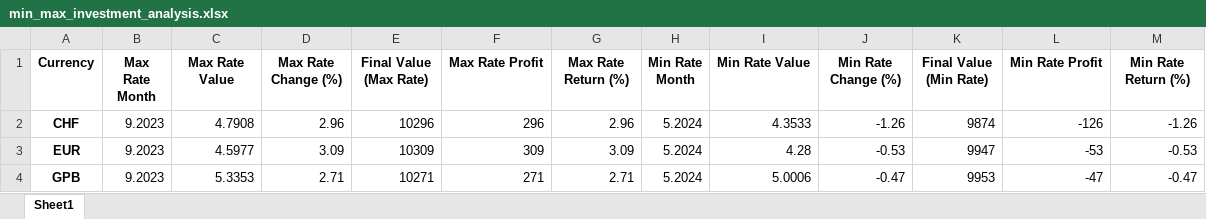
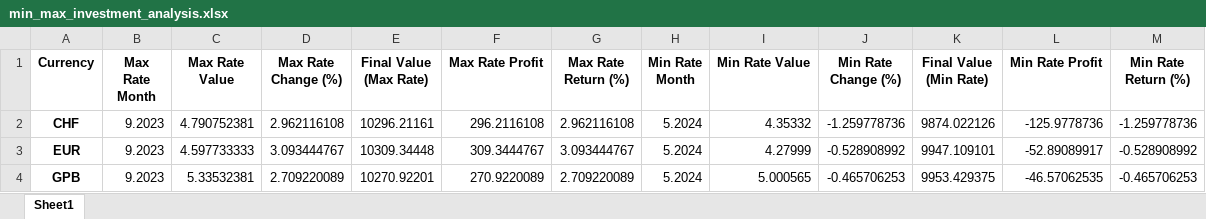
Before and after one commit to jsadlowska/pandas_currencies, an Excel workbook: data/min_max_investment_analysis.xlsx, sheet Sheet1, drawn as a sheet; only a part is shown; values as stored, in another font and other column widths than the file's, no borders; the diff covers the shown part only; the diff names each change by its address in the sheet, - before the commit and + after, or states it on an @@ line.

```diff
--- a/data/min_max_investment_analysis.xlsx (sheet Sheet1)
+++ b/data/min_max_investment_analysis.xlsx (sheet Sheet1)
-C2 (Max Rate Value): 4.7908
+C2 (Max Rate Value): 4.790752381
-D2 (Max Rate Change (%)): 2.96
+D2 (Max Rate Change (%)): 2.962116108
-E2 (Final Value (Max Rate)): 10296
+E2 (Final Value (Max Rate)): 10296.21161
-F2 (Max Rate Profit): 296
+F2 (Max Rate Profit): 296.2116108
-G2 (Max Rate Return (%)): 2.96
+G2 (Max Rate Return (%)): 2.962116108
-I2 (Min Rate Value): 4.3533
+I2 (Min Rate Value): 4.35332
-J2 (Min Rate Change (%)): -1.26
+J2 (Min Rate Change (%)): -1.259778736
-K2 (Final Value (Min Rate)): 9874
+K2 (Final Value (Min Rate)): 9874.022126
-L2 (Min Rate Profit): -126
+L2 (Min Rate Profit): -125.9778736
-M2 (Min Rate Return (%)): -1.26
+M2 (Min Rate Return (%)): -1.259778736
-C3 (Max Rate Value): 4.5977
+C3 (Max Rate Value): 4.597733333
-D3 (Max Rate Change (%)): 3.09
+D3 (Max Rate Change (%)): 3.093444767
-E3 (Final Value (Max Rate)): 10309
+E3 (Final Value (Max Rate)): 10309.34448
-F3 (Max Rate Profit): 309
+F3 (Max Rate Profit): 309.3444767
-G3 (Max Rate Return (%)): 3.09
+G3 (Max Rate Return (%)): 3.093444767
-I3 (Min Rate Value): 4.28
+I3 (Min Rate Value): 4.27999
-J3 (Min Rate Change (%)): -0.53
+J3 (Min Rate Change (%)): -0.528908992
-K3 (Final Value (Min Rate)): 9947
+K3 (Final Value (Min Rate)): 9947.109101
-L3 (Min Rate Profit): -53
+L3 (Min Rate Profit): -52.89089917
-M3 (Min Rate Return (%)): -0.53
+M3 (Min Rate Return (%)): -0.528908992
-C4 (Max Rate Value): 5.3353
+C4 (Max Rate Value): 5.33532381
-D4 (Max Rate Change (%)): 2.71
+D4 (Max Rate Change (%)): 2.709220089
-E4 (Final Value (Max Rate)): 10271
+E4 (Final Value (Max Rate)): 10270.92201
-F4 (Max Rate Profit): 271
+F4 (Max Rate Profit): 270.9220089
-G4 (Max Rate Return (%)): 2.71
+G4 (Max Rate Return (%)): 2.709220089
-I4 (Min Rate Value): 5.0006
+I4 (Min Rate Value): 5.000565
-J4 (Min Rate Change (%)): -0.47
+J4 (Min Rate Change (%)): -0.465706253
-K4 (Final Value (Min Rate)): 9953
+K4 (Final Value (Min Rate)): 9953.429375
-L4 (Min Rate Profit): -47
+L4 (Min Rate Profit): -46.57062535
-M4 (Min Rate Return (%)): -0.47
+M4 (Min Rate Return (%)): -0.465706253
```
Also changed, not shown: 40 edited cells elsewhere in this sheet, data/high_low.xlsx, data/investment_analysis.xlsx, 16 other files.
